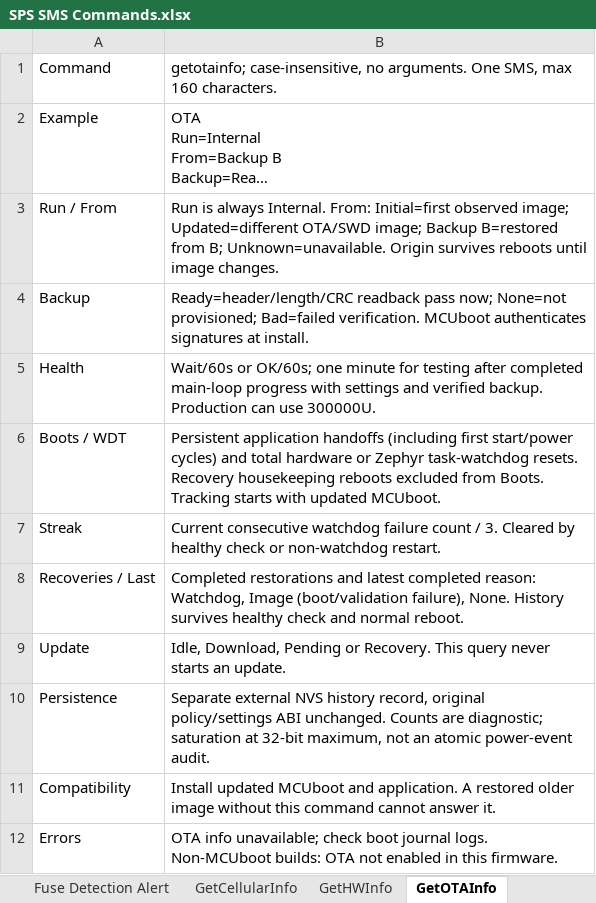
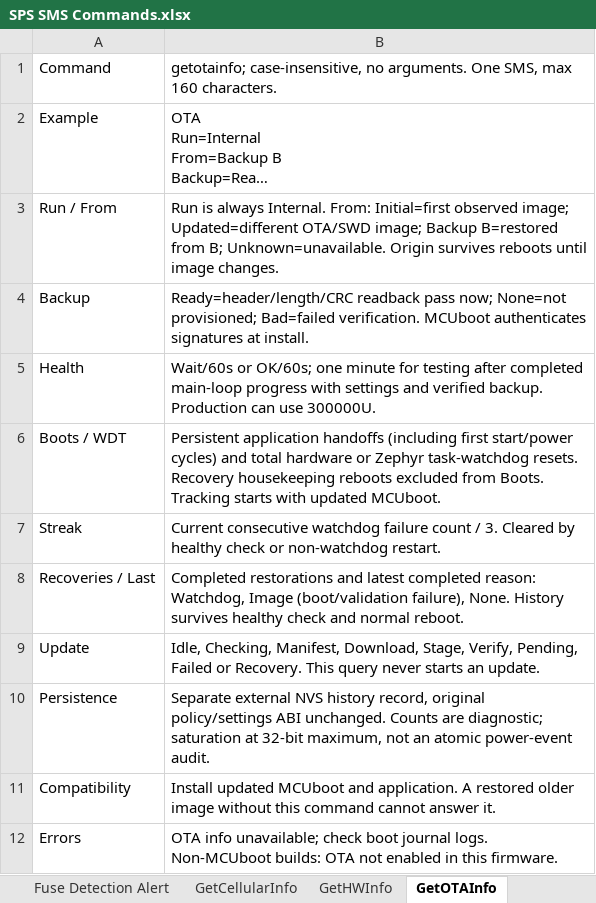
Before and after one commit to haseebzaib/smart_power_socket, an Excel workbook: docs/SPS SMS Commands.xlsx, sheet GetOTAInfo, drawn as a sheet; long unchanged cells end in …; values as stored, in another font and other column widths than the file's, no borders; the diff names each change by its address in the sheet, - before the commit and + after, or states it on an @@ line.

```diff
--- a/docs/SPS SMS Commands.xlsx (sheet GetOTAInfo)
+++ b/docs/SPS SMS Commands.xlsx (sheet GetOTAInfo)
-B9: Idle, Download, Pending or Recovery.…
+B9: Idle, Checking, Manifest, Download, Stage, Verify, Pending, Failed or Recovery.…
```
Also changed, not shown: sheet GetHWInfo, sheet Fuse Detection Alert, other sheet tabs, 51 other files.
